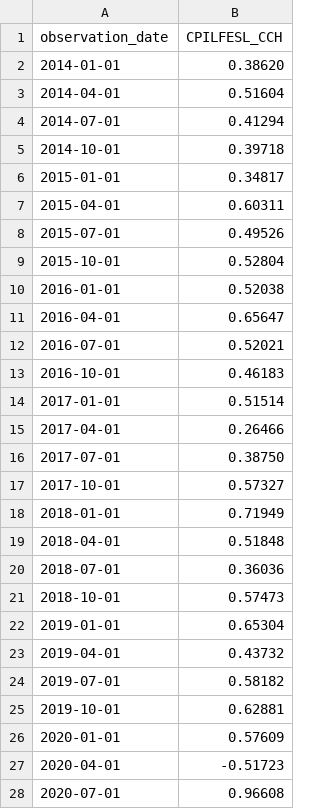
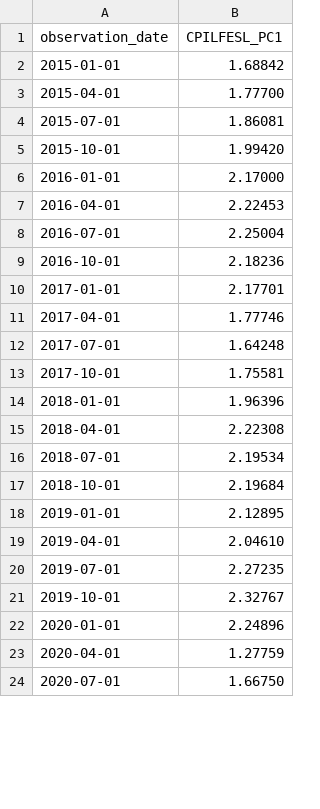
Before and after one commit to rsanchez02428/rate-shocks-startup-funding, a CSV file: Data/raw/macro/core_cpi.csv, drawn as a sheet; only a part is shown; the diff covers the shown part only.

Commit message:
Changed data for core_cpi and real_gdp from continously compound rate to year-over-year percentage change.

```diff
--- a/Data/raw/macro/core_cpi.csv
+++ b/Data/raw/macro/core_cpi.csv
@@ -1,28 +1,24 @@
-observation_date,CPILFESL_CCH
-2014-01-01,0.38620
-2014-04-01,0.51604
-2014-07-01,0.41294
-2014-10-01,0.39718
-2015-01-01,0.34817
-2015-04-01,0.60311
-2015-07-01,0.49526
-2015-10-01,0.52804
-2016-01-01,0.52038
-2016-04-01,0.65647
-2016-07-01,0.52021
-2016-10-01,0.46183
-2017-01-01,0.51514
-2017-04-01,0.26466
-2017-07-01,0.38750
-2017-10-01,0.57327
-2018-01-01,0.71949
-2018-04-01,0.51848
-2018-07-01,0.36036
-2018-10-01,0.57473
-2019-01-01,0.65304
-2019-04-01,0.43732
-2019-07-01,0.58182
-2019-10-01,0.62881
-2020-01-01,0.57609
-2020-04-01,-0.51723
-2020-07-01,0.96608
+observation_date,CPILFESL_PC1
+2015-01-01,1.68842
+2015-04-01,1.77700
+2015-07-01,1.86081
+2015-10-01,1.99420
+2016-01-01,2.17000
+2016-04-01,2.22453
+2016-07-01,2.25004
+2016-10-01,2.18236
+2017-01-01,2.17701
+2017-04-01,1.77746
+2017-07-01,1.64248
+2017-10-01,1.75581
+2018-01-01,1.96396
+2018-04-01,2.22308
+2018-07-01,2.19534
+2018-10-01,2.19684
+2019-01-01,2.12895
+2019-04-01,2.04610
+2019-07-01,2.27235
+2019-10-01,2.32767
+2020-01-01,2.24896
+2020-04-01,1.27759
+2020-07-01,1.66750
```
Also changed, not shown: 20 edited cells elsewhere in this file, Data/raw/macro/real_gdp.csv.
